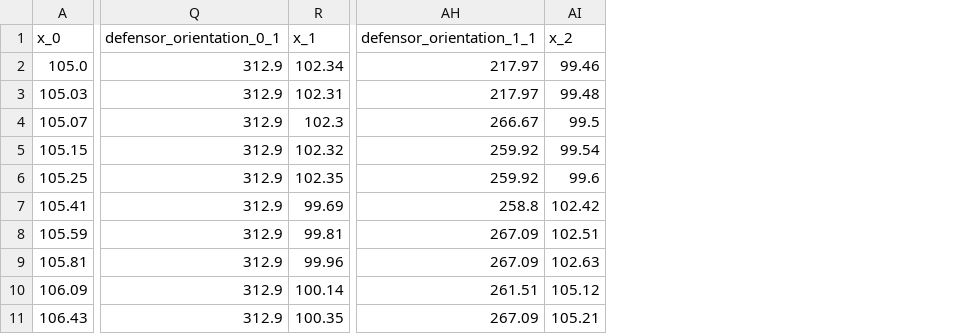
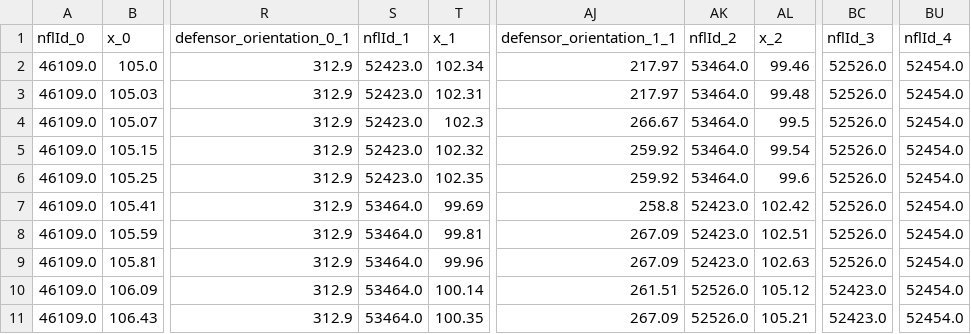
Before and after one commit to leciojor/passing, a CSV file: finalFeatures/datasetsAlpha/final_data_variant5_True_game2022091200_play2688.csv, drawn as a sheet; only a part is shown, gaps mark what is left out; the diff names each change by its address in the sheet, - before the commit and + after, or states it on an @@ line.

```diff
--- a/finalFeatures/datasetsAlpha/final_data_variant5_True_game2022091200_play2688.csv
+++ b/finalFeatures/datasetsAlpha/final_data_variant5_True_game2022091200_play2688.csv
+column A (nflId_0), rows 2-11: all 46109.0
+column S (nflId_1), rows 2-11: 52423.0 | 52423.0 | 52423.0 | 52423.0 | 52423.0 | 53464.0 | 53464.0 | 53464.0 | 53464.0 | 53464.0
+column AK (nflId_2), rows 2-11: 53464.0 | 53464.0 | 53464.0 | 53464.0 | 53464.0 | 52423.0 | 52423.0 | 52423.0 | 52526.0 | 52526.0
+column BC (nflId_3), rows 2-11: 52526.0 | 52526.0 | 52526.0 | 52526.0 | 52526.0 | 52526.0 | 52526.0 | 52526.0 | 52423.0 | 52423.0
+column BU (nflId_4), rows 2-11: all 52454.0
```
Also changed, not shown: finalFeatures/datasetsAlpha/final_data_variant5_True_game2022091200_play2688_cleaned.csv, 4 other files.
